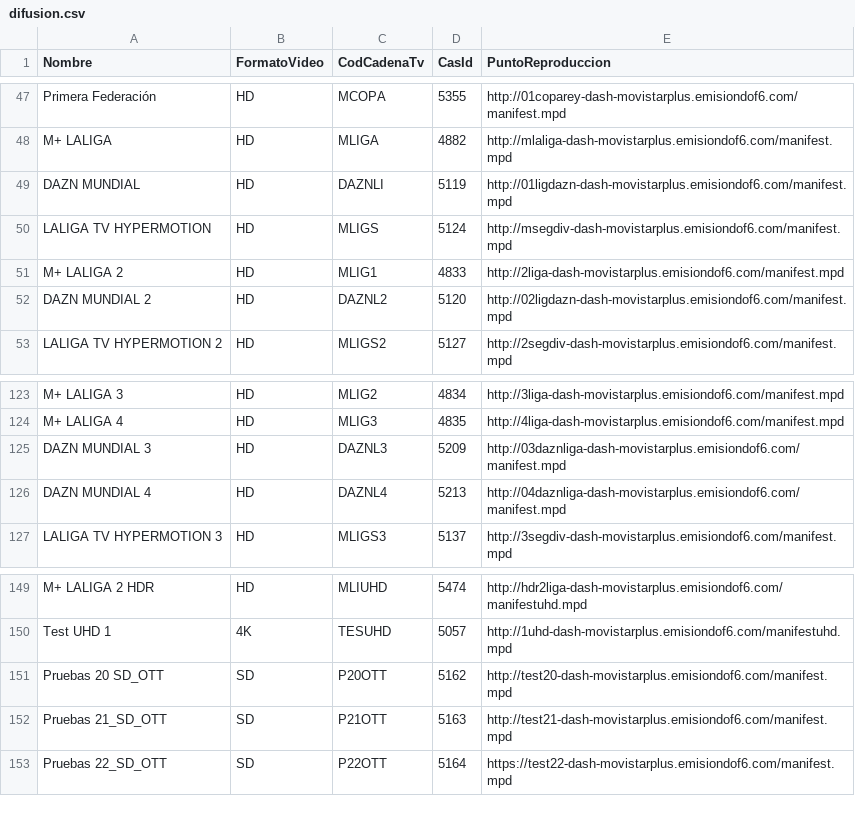
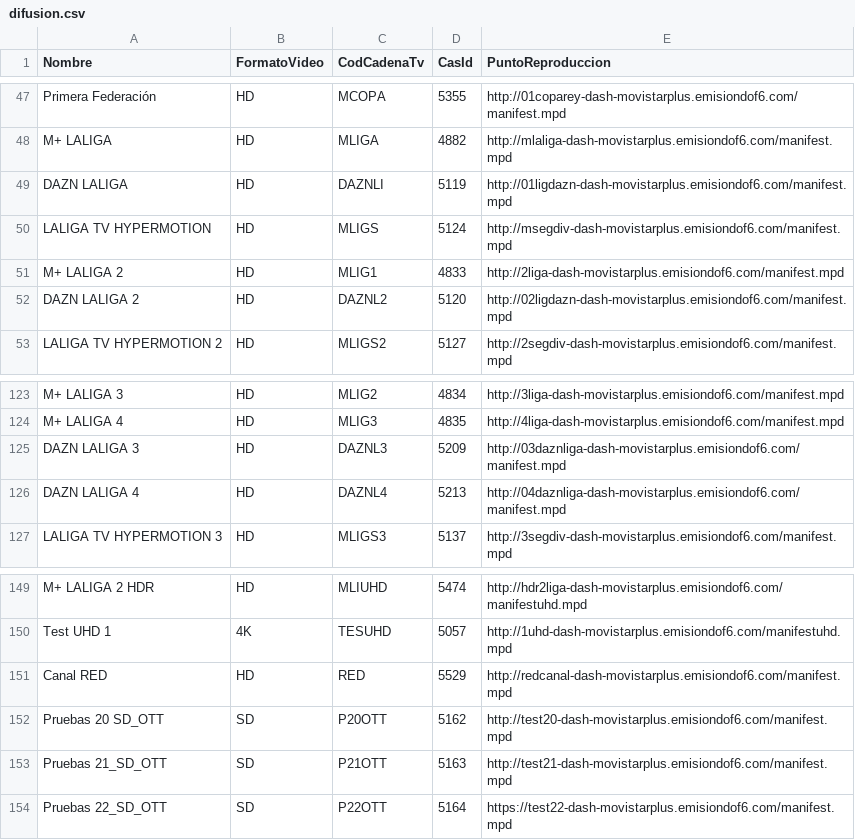
Before and after one commit to 1YZTOOAr/Mfeed, a CSV file: difusion.csv, drawn as a sheet; only a part is shown, gaps mark what is left out.

```diff
--- a/difusion.csv
+++ b/difusion.csv
@@ -48,6 +48,6 @@ Primera Federación,HD,MCOPA,5355,http://01coparey-dash-movistarplus.emisiondof6
 M+ LALIGA,HD,MLIGA,4882,http://mlaliga-dash-movistarplus.emisiondof6.com/manifest.mpd
-DAZN MUNDIAL,HD,DAZNLI,5119,http://01ligdazn-dash-movistarplus.emisiondof6.com/manifest.mpd
+DAZN LALIGA,HD,DAZNLI,5119,http://01ligdazn-dash-movistarplus.emisiondof6.com/manifest.mpd
 LALIGA TV HYPERMOTION,HD,MLIGS,5124,http://msegdiv-dash-movistarplus.emisiondof6.com/manifest.mpd
 M+ LALIGA 2,HD,MLIG1,4833,http://2liga-dash-movistarplus.emisiondof6.com/manifest.mpd
-DAZN MUNDIAL 2,HD,DAZNL2,5120,http://02ligdazn-dash-movistarplus.emisiondof6.com/manifest.mpd
+DAZN LALIGA 2,HD,DAZNL2,5120,http://02ligdazn-dash-movistarplus.emisiondof6.com/manifest.mpd
 LALIGA TV HYPERMOTION 2,HD,MLIGS2,5127,http://2segdiv-dash-movistarplus.emisiondof6.com/manifest.mpd
@@ -124,4 +124,4 @@ M+ LALIGA 3,HD,MLIG2,4834,http://3liga-dash-movistarplus.emisiondof6.com/manifes
 M+ LALIGA 4,HD,MLIG3,4835,http://4liga-dash-movistarplus.emisiondof6.com/manifest.mpd
-DAZN MUNDIAL 3,HD,DAZNL3,5209,http://03daznliga-dash-movistarplus.emisiondof6.com/manifest.mpd
-DAZN MUNDIAL 4,HD,DAZNL4,5213,http://04daznliga-dash-movistarplus.emisiondof6.com/manifest.mpd
+DAZN LALIGA 3,HD,DAZNL3,5209,http://03daznliga-dash-movistarplus.emisiondof6.com/manifest.mpd
+DAZN LALIGA 4,HD,DAZNL4,5213,http://04daznliga-dash-movistarplus.emisiondof6.com/manifest.mpd
 LALIGA TV HYPERMOTION 3,HD,MLIGS3,5137,http://3segdiv-dash-movistarplus.emisiondof6.com/manifest.mpd
@@ -150,2 +150,3 @@ M+ LALIGA 2 HDR,HD,MLIUHD,5474,http://hdr2liga-dash-movistarplus.emisiondof6.com
 Test UHD 1,4K,TESUHD,5057,http://1uhd-dash-movistarplus.emisiondof6.com/manifestuhd.mpd
+Canal RED,HD,RED,5529,http://redcanal-dash-movistarplus.emisiondof6.com/manifest.mpd
 Pruebas 20 SD_OTT,SD,P20OTT,5162,http://test20-dash-movistarplus.emisiondof6.com/manifest.mpd
```
Also changed, not shown: ott.csv.
